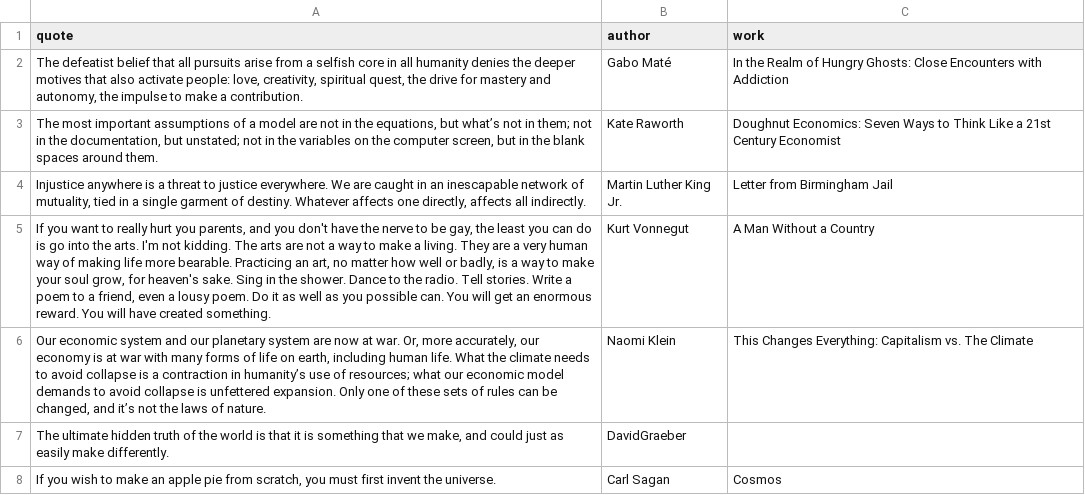
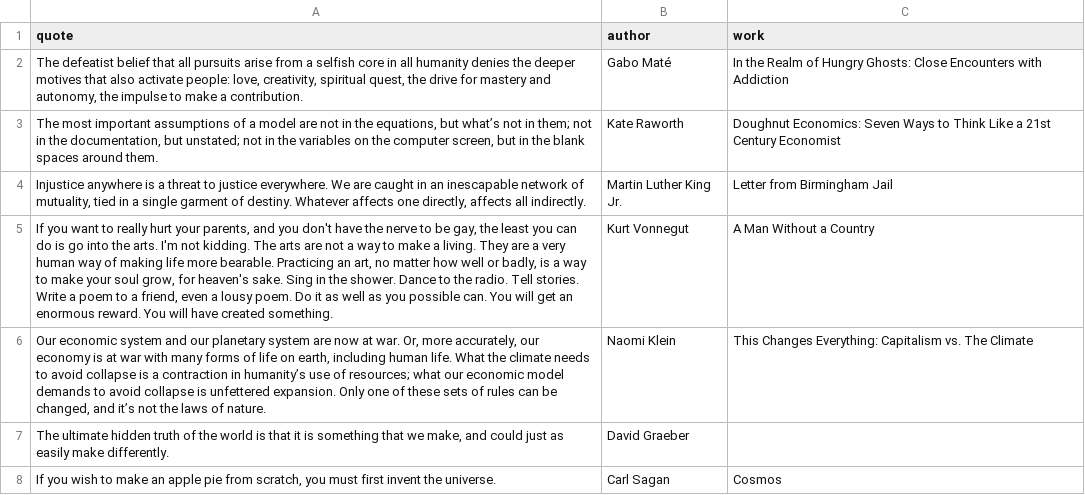
Before and after one commit to pdegen/pdegen, a CSV file: src/assets/data/quotes.csv, drawn as a sheet.

```diff
--- a/src/assets/data/quotes.csv
+++ b/src/assets/data/quotes.csv
@@ -4,5 +4,5 @@ quote,author,work
 "Injustice anywhere is a threat to justice everywhere. We are caught in an inescapable network of mutuality, tied in a single garment of destiny. Whatever affects one directly, affects all indirectly.",Martin Luther King Jr., Letter from Birmingham Jail
-"If you want to really hurt you parents, and you don't have the nerve to be gay, the least you can do is go into the arts. I'm not kidding. The arts are not a way to make a living. They are a very human way of making life more bearable. Practicing an art, no matter how well or badly, is a way to make your soul grow, for heaven's sake. Sing in the shower. Dance to the radio. Tell stories. Write a poem to a friend, even a lousy poem. Do it as well as you possible can. You will get an enormous reward. You will have created something.",Kurt Vonnegut,A Man Without a Country
+"If you want to really hurt your parents, and you don't have the nerve to be gay, the least you can do is go into the arts. I'm not kidding. The arts are not a way to make a living. They are a very human way of making life more bearable. Practicing an art, no matter how well or badly, is a way to make your soul grow, for heaven's sake. Sing in the shower. Dance to the radio. Tell stories. Write a poem to a friend, even a lousy poem. Do it as well as you possible can. You will get an enormous reward. You will have created something.",Kurt Vonnegut,A Man Without a Country
 "Our economic system and our planetary system are now at war. Or, more accurately, our economy is at war with many forms of life on earth, including human life. What the climate needs to avoid collapse is a contraction in humanity’s use of resources; what our economic model demands to avoid collapse is unfettered expansion. Only one of these sets of rules can be changed, and it’s not the laws of nature.",Naomi Klein,This Changes Everything: Capitalism vs. The Climate
-"The ultimate hidden truth of the world is that it is something that we make, and could just as easily make differently.",DavidGraeber,
+"The ultimate hidden truth of the world is that it is something that we make, and could just as easily make differently.",David Graeber,
 "If you wish to make an apple pie from scratch, you must first invent the universe.",Carl Sagan,Cosmos
```
Also changed, not shown: 6 other files.
